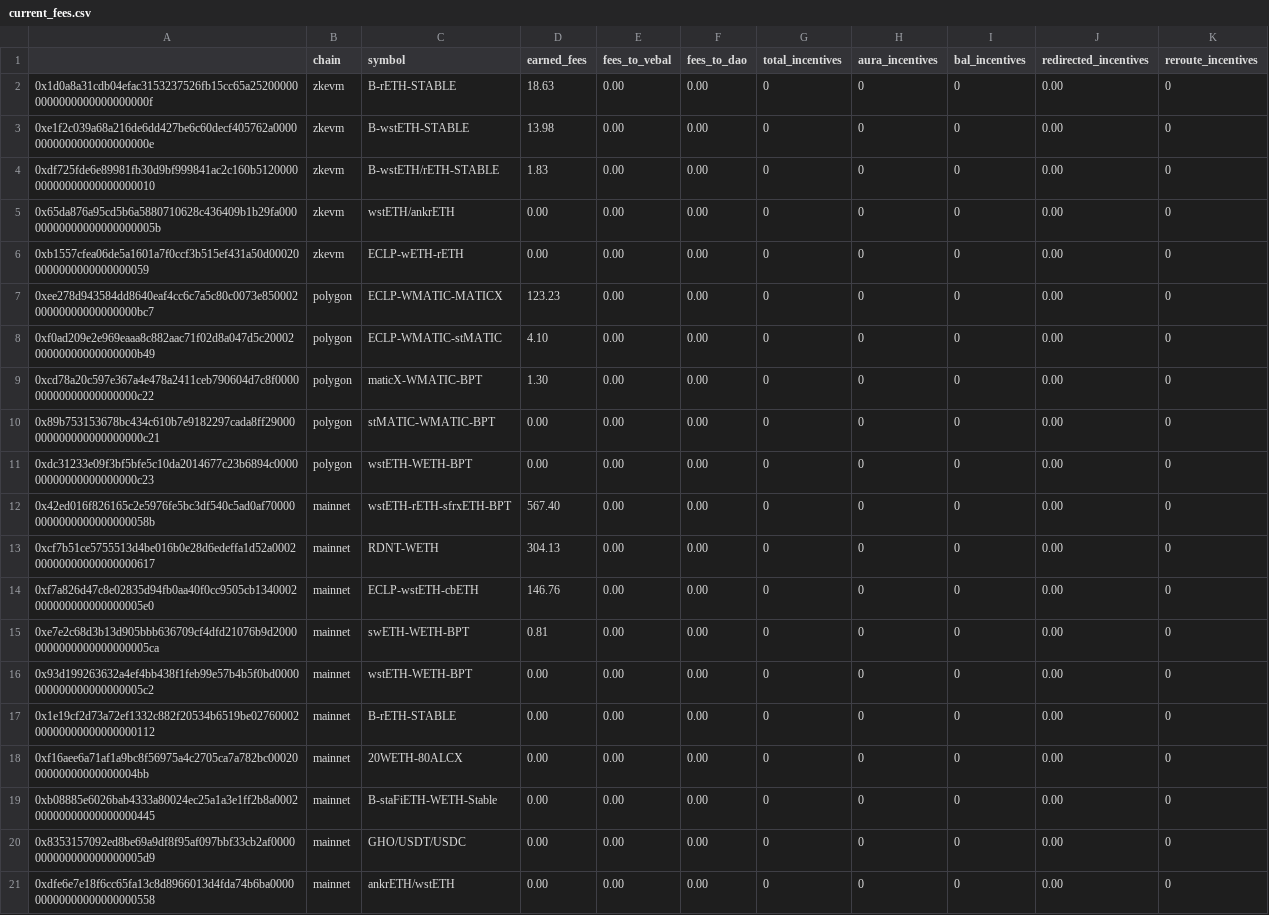
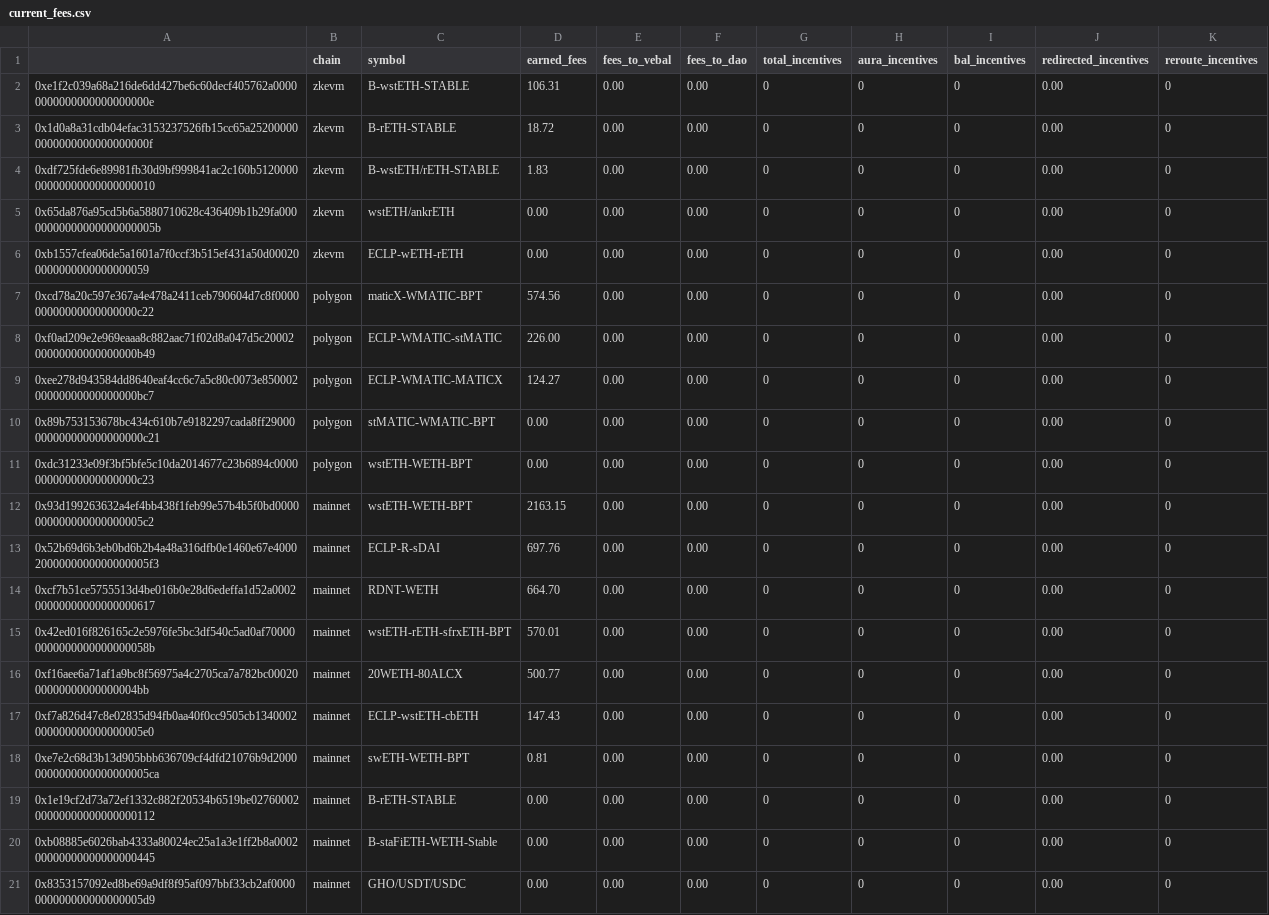
Before and after one commit to BalancerMaxis/protocol_fee_allocator, a CSV file: fee_allocator/allocations/current_fees.csv, drawn as a sheet; only a part is shown; the shorter side is filled out with more unchanged rows; the diff covers the shown part only.

Commit message:
feat: new fees report

```diff
--- a/fee_allocator/allocations/current_fees.csv
+++ b/fee_allocator/allocations/current_fees.csv
@@ -1,4 +1,4 @@
 ,chain,symbol,earned_fees,fees_to_vebal,fees_to_dao,total_incentives,aura_incentives,bal_incentives,redirected_incentives,reroute_incentives
-0x1d0a8a31cdb04efac3153237526fb15cc65a252000000000000000000000000f,zkevm,B-rETH-STABLE,18.63,0.00,0.00,0,0,0,0.00,0
-0xe1f2c039a68a216de6dd427be6c60decf405762a00000000000000000000000e,zkevm,B-wstETH-STABLE,13.98,0.00,0.00,0,0,0,0.00,0
+0xe1f2c039a68a216de6dd427be6c60decf405762a00000000000000000000000e,zkevm,B-wstETH-STABLE,106.31,0.00,0.00,0,0,0,0.00,0
+0x1d0a8a31cdb04efac3153237526fb15cc65a252000000000000000000000000f,zkevm,B-rETH-STABLE,18.72,0.00,0.00,0,0,0,0.00,0
 0xdf725fde6e89981fb30d9bf999841ac2c160b512000000000000000000000010,zkevm,B-wstETH/rETH-STABLE,1.83,0.00,0.00,0,0,0,0.00,0
@@ -6,14 +6,15 @@
 0xb1557cfea06de5a1601a7f0ccf3b515ef431a50d000200000000000000000059,zkevm,ECLP-wETH-rETH,0.00,0.00,0.00,0,0,0,0.00,0
-0xee278d943584dd8640eaf4cc6c7a5c80c0073e85000200000000000000000bc7,polygon,ECLP-WMATIC-MATICX,123.23,0.00,0.00,0,0,0,0.00,0
-0xf0ad209e2e969eaaa8c882aac71f02d8a047d5c2000200000000000000000b49,polygon,ECLP-WMATIC-stMATIC,4.10,0.00,0.00,0,0,0,0.00,0
-0xcd78a20c597e367a4e478a2411ceb790604d7c8f000000000000000000000c22,polygon,maticX-WMATIC-BPT,1.30,0.00,0.00,0,0,0,0.00,0
+0xcd78a20c597e367a4e478a2411ceb790604d7c8f000000000000000000000c22,polygon,maticX-WMATIC-BPT,574.56,0.00,0.00,0,0,0,0.00,0
+0xf0ad209e2e969eaaa8c882aac71f02d8a047d5c2000200000000000000000b49,polygon,ECLP-WMATIC-stMATIC,226.00,0.00,0.00,0,0,0,0.00,0
+0xee278d943584dd8640eaf4cc6c7a5c80c0073e85000200000000000000000bc7,polygon,ECLP-WMATIC-MATICX,124.27,0.00,0.00,0,0,0,0.00,0
 0x89b753153678bc434c610b7e9182297cada8ff29000000000000000000000c21,polygon,stMATIC-WMATIC-BPT,0.00,0.00,0.00,0,0,0,0.00,0
 0xdc31233e09f3bf5bfe5c10da2014677c23b6894c000000000000000000000c23,polygon,wstETH-WETH-BPT,0.00,0.00,0.00,0,0,0,0.00,0
-0x42ed016f826165c2e5976fe5bc3df540c5ad0af700000000000000000000058b,mainnet,wstETH-rETH-sfrxETH-BPT,567.40,0.00,0.00,0,0,0,0.00,0
-0xcf7b51ce5755513d4be016b0e28d6edeffa1d52a000200000000000000000617,mainnet,RDNT-WETH,304.13,0.00,0.00,0,0,0,0.00,0
-0xf7a826d47c8e02835d94fb0aa40f0cc9505cb1340002000000000000000005e0,mainnet,ECLP-wstETH-cbETH,146.76,0.00,0.00,0,0,0,0.00,0
+0x93d199263632a4ef4bb438f1feb99e57b4b5f0bd0000000000000000000005c2,mainnet,wstETH-WETH-BPT,2163.15,0.00,0.00,0,0,0,0.00,0
+0x52b69d6b3eb0bd6b2b4a48a316dfb0e1460e67e40002000000000000000005f3,mainnet,ECLP-R-sDAI,697.76,0.00,0.00,0,0,0,0.00,0
+0xcf7b51ce5755513d4be016b0e28d6edeffa1d52a000200000000000000000617,mainnet,RDNT-WETH,664.70,0.00,0.00,0,0,0,0.00,0
+0x42ed016f826165c2e5976fe5bc3df540c5ad0af700000000000000000000058b,mainnet,wstETH-rETH-sfrxETH-BPT,570.01,0.00,0.00,0,0,0,0.00,0
+0xf16aee6a71af1a9bc8f56975a4c2705ca7a782bc0002000000000000000004bb,mainnet,20WETH-80ALCX,500.77,0.00,0.00,0,0,0,0.00,0
+0xf7a826d47c8e02835d94fb0aa40f0cc9505cb1340002000000000000000005e0,mainnet,ECLP-wstETH-cbETH,147.43,0.00,0.00,0,0,0,0.00,0
 0xe7e2c68d3b13d905bbb636709cf4dfd21076b9d20000000000000000000005ca,mainnet,swETH-WETH-BPT,0.81,0.00,0.00,0,0,0,0.00,0
-0x93d199263632a4ef4bb438f1feb99e57b4b5f0bd0000000000000000000005c2,mainnet,wstETH-WETH-BPT,0.00,0.00,0.00,0,0,0,0.00,0
 0x1e19cf2d73a72ef1332c882f20534b6519be0276000200000000000000000112,mainnet,B-rETH-STABLE,0.00,0.00,0.00,0,0,0,0.00,0
-0xf16aee6a71af1a9bc8f56975a4c2705ca7a782bc0002000000000000000004bb,mainnet,20WETH-80ALCX,0.00,0.00,0.00,0,0,0,0.00,0
 0xb08885e6026bab4333a80024ec25a1a3e1ff2b8a000200000000000000000445,mainnet,B-staFiETH-WETH-Stable,0.00,0.00,0.00,0,0,0,0.00,0
```
Also changed, not shown: 2 added rows, 3 removed rows and 12 edited cells elsewhere in this file.
